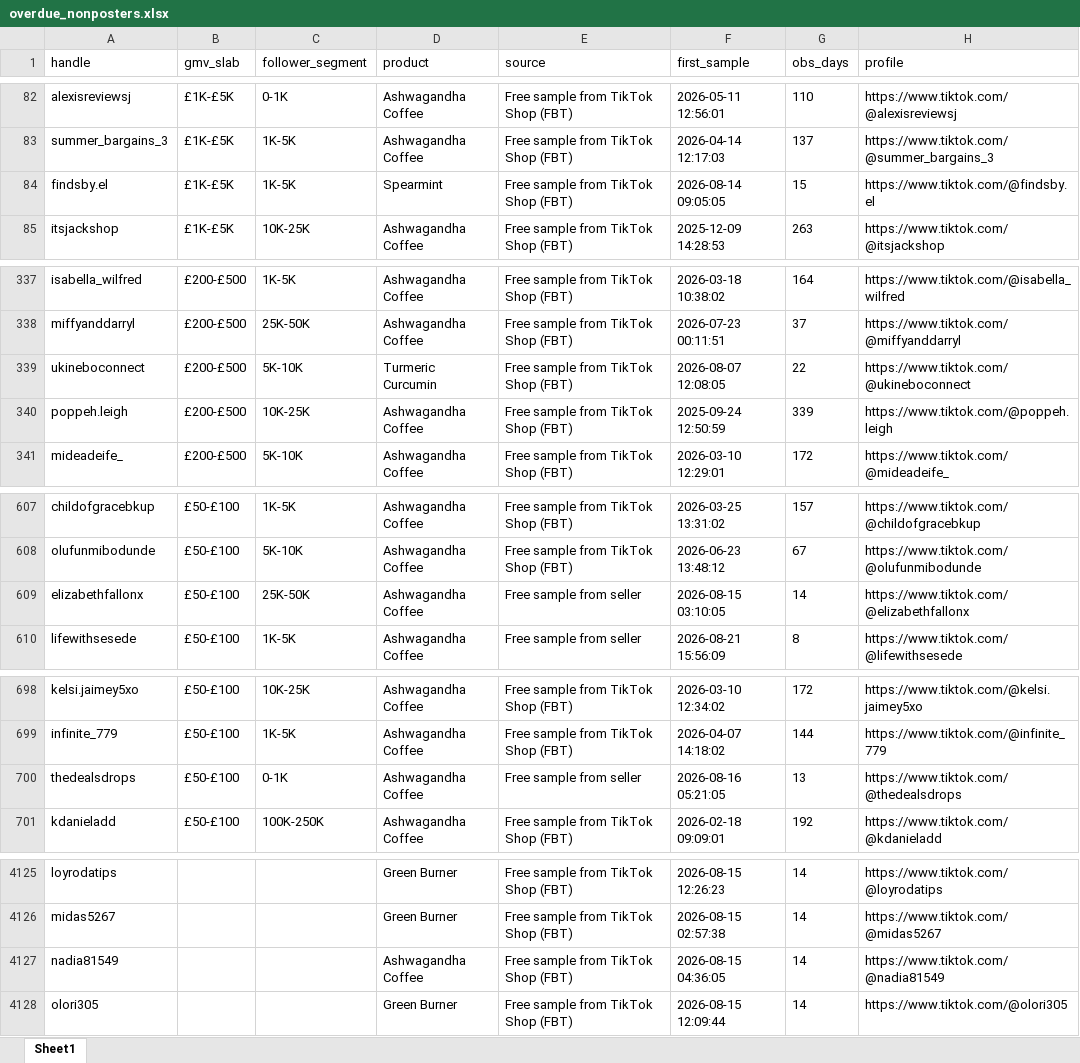
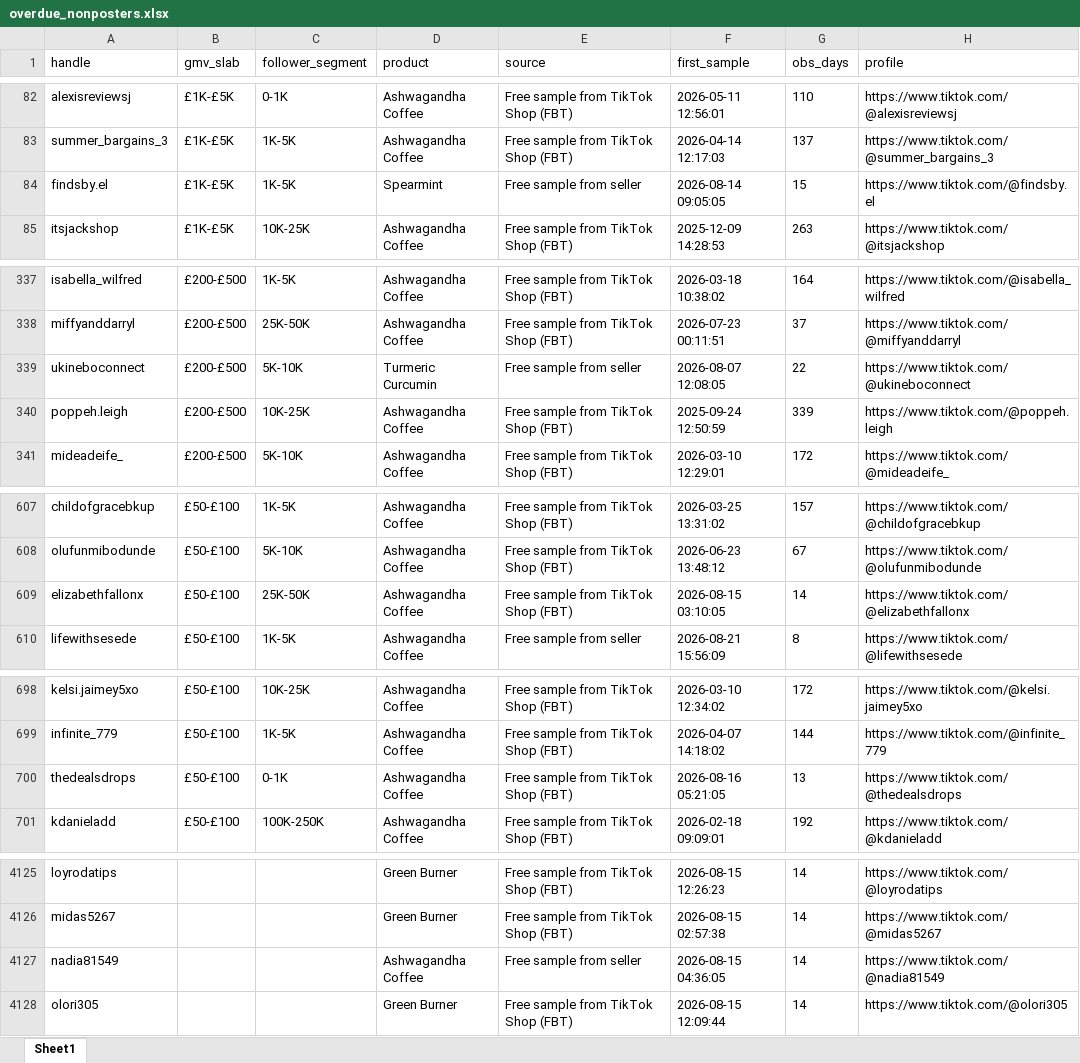
Before and after one commit to aviralgarg-commits/vahdam-sampling-dashboard, an Excel workbook: overdue_nonposters.xlsx, sheet Sheet1, drawn as a sheet; only a part is shown, gaps mark what is left out; values as stored, in another font and other column widths than the file's, no borders; the diff names each change by its address in the sheet, - before the commit and + after, or states it on an @@ line.

```diff
--- a/overdue_nonposters.xlsx (sheet Sheet1)
+++ b/overdue_nonposters.xlsx (sheet Sheet1)
-E84 (source): Free sample from TikTok Shop (FBT)
+E84 (source): Free sample from seller
-E339 (source): Free sample from TikTok Shop (FBT)
+E339 (source): Free sample from seller
-E609 (source): Free sample from seller
+E609 (source): Free sample from TikTok Shop (FBT)
-E700 (source): Free sample from seller
+E700 (source): Free sample from TikTok Shop (FBT)
-E4127 (source): Free sample from TikTok Shop (FBT)
+E4127 (source): Free sample from seller
```
Also changed, not shown: chase_list.xlsx, daily_ethnicity_mix.xlsx, 12 other files.
